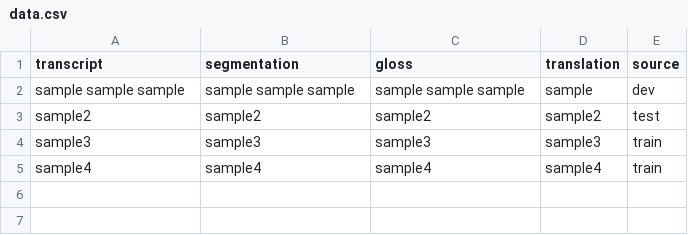
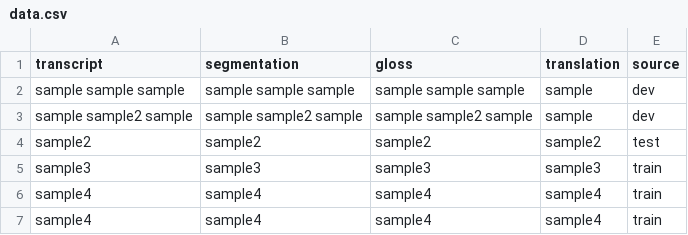
Before and after one commit to bhargavns/GlossAssist, a CSV file: frontend/public/data.csv, drawn as a sheet; the diff names each change by its address in the sheet, - before the commit and + after, or states it on an @@ line.

```diff
--- a/frontend/public/data.csv
+++ b/frontend/public/data.csv
+row 3: sample sample2 sample | sample sample2 sample | sample sample2 sample | sample | dev
+row 6: sample4 | sample4 | sample4 | sample4 | train
```
Also changed, not shown: 5 other files.
